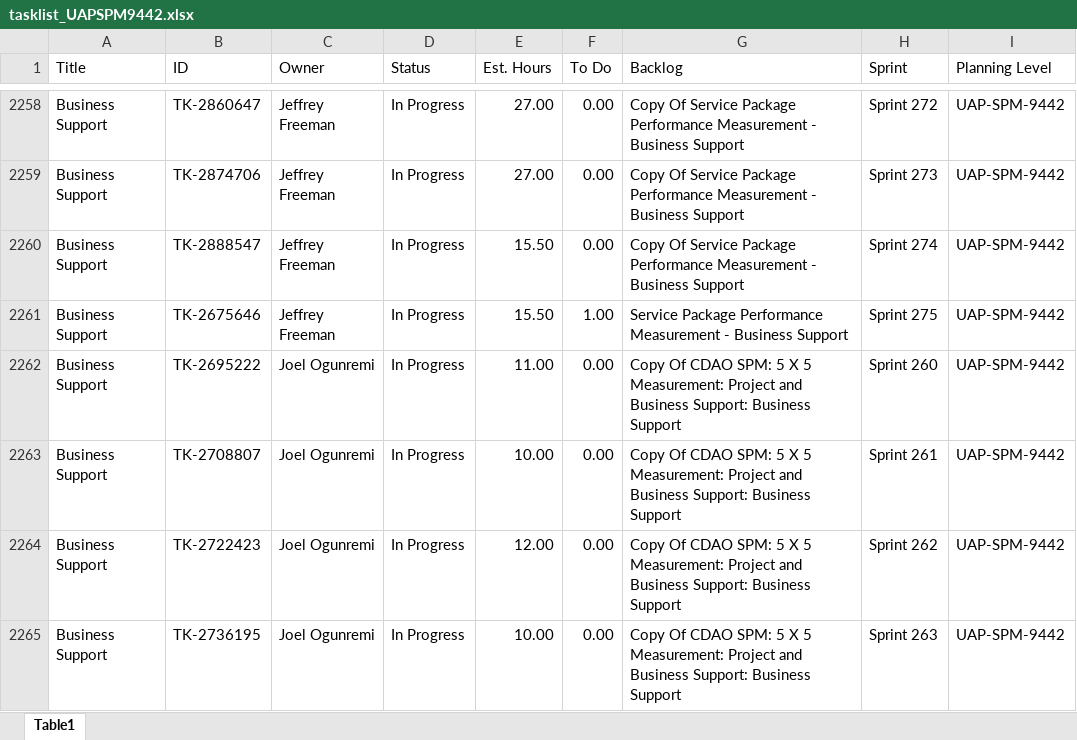
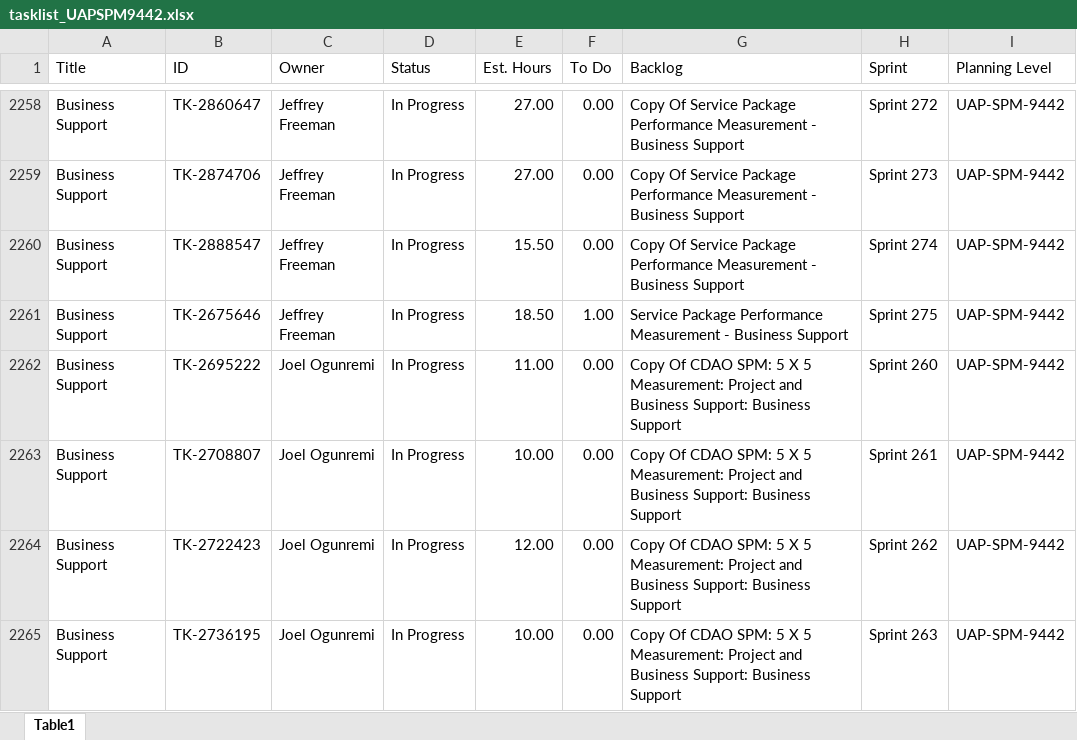
Before and after one commit to usps-dataeng/versionone-dashboard, an Excel workbook: tasklist_UAPSPM9442.xlsx, sheet Table1, drawn as a sheet; only a part is shown, gaps mark what is left out; values as stored, in another font and other column widths than the file's, no borders; the diff names each change by its address in the sheet, - before the commit and + after, or states it on an @@ line.

```diff
--- a/tasklist_UAPSPM9442.xlsx (sheet Table1)
+++ b/tasklist_UAPSPM9442.xlsx (sheet Table1)
-E2261 (Est. Hours): 15.50
+E2261 (Est. Hours): 18.50
```
Also changed, not shown: tasklist_CDAS6441.xlsx, tasklist_EDS4834.xlsx, 5 other files.
